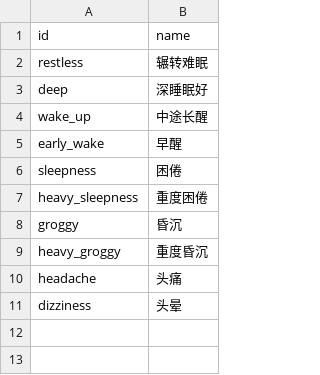
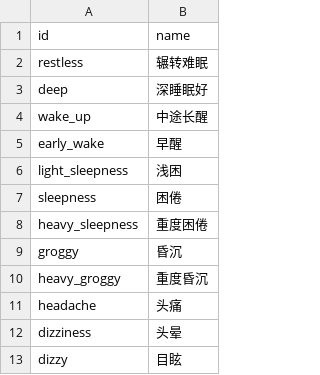
Before and after one commit to lkytal/sleep, a CSV file: config/tags.csv, drawn as a sheet.

```diff
--- a/config/tags.csv
+++ b/config/tags.csv
@@ -5,2 +5,3 @@ wake_up,中途长醒
 early_wake,早醒
+light_sleepness,浅困
 sleepness,困倦
@@ -11 +12,2 @@ headache,头痛
 dizziness,头晕
+dizzy,目眩
```
Also changed, not shown: 3 other files.
